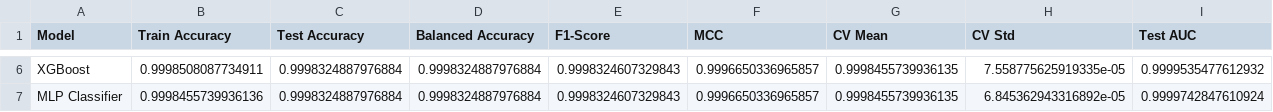
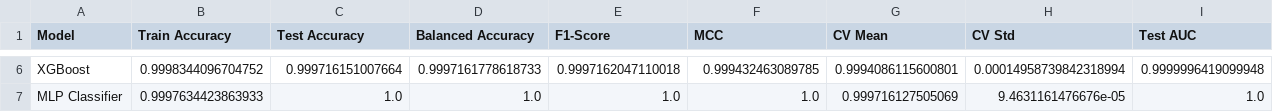
Before and after one commit to Tauhid-Topu-007/Depression-dataset, a CSV file: model_comparison_results.csv, drawn as a sheet; only a part is shown, gaps mark what is left out; the diff covers the shown part only; the diff names each change by its address in the sheet, - before the commit and + after, or states it on an @@ line.

```diff
--- a/model_comparison_results.csv
+++ b/model_comparison_results.csv
-B6 (Train Accuracy): 0.9998508087734911
+B6 (Train Accuracy): 0.9998344096704752
-C6 (Test Accuracy): 0.9998324887976884
+C6 (Test Accuracy): 0.999716151007664
-D6 (Balanced Accuracy): 0.9998324887976884
+D6 (Balanced Accuracy): 0.9997161778618733
-E6 (F1-Score): 0.9998324607329843
+E6 (F1-Score): 0.9997162047110018
-F6 (MCC): 0.9996650336965857
+F6 (MCC): 0.999432463089785
-G6 (CV Mean): 0.9998455739936135
+G6 (CV Mean): 0.9994086115600801
-H6 (CV Std): 7.558775625919335e-05
+H6 (CV Std): 0.00014958739842318994
-I6 (Test AUC): 0.9999535477612932
+I6 (Test AUC): 0.9999996419099948
-B7 (Train Accuracy): 0.9998455739936136
+B7 (Train Accuracy): 0.9997634423863933
-C7 (Test Accuracy): 0.9998324887976884
+C7 (Test Accuracy): 1.0
-D7 (Balanced Accuracy): 0.9998324887976884
+D7 (Balanced Accuracy): 1.0
-E7 (F1-Score): 0.9998324607329843
+E7 (F1-Score): 1.0
-F7 (MCC): 0.9996650336965857
+F7 (MCC): 1.0
-G7 (CV Mean): 0.9998455739936135
+G7 (CV Mean): 0.999716127505069
-H7 (CV Std): 6.845362943316892e-05
+H7 (CV Std): 9.4631161476676e-05
-I7 (Test AUC): 0.9999742847610924
+I7 (Test AUC): 1.0
```
Also changed, not shown: 31 edited cells elsewhere in this file, feature_importance.csv, feature_statistics.csv, 12 other files.
